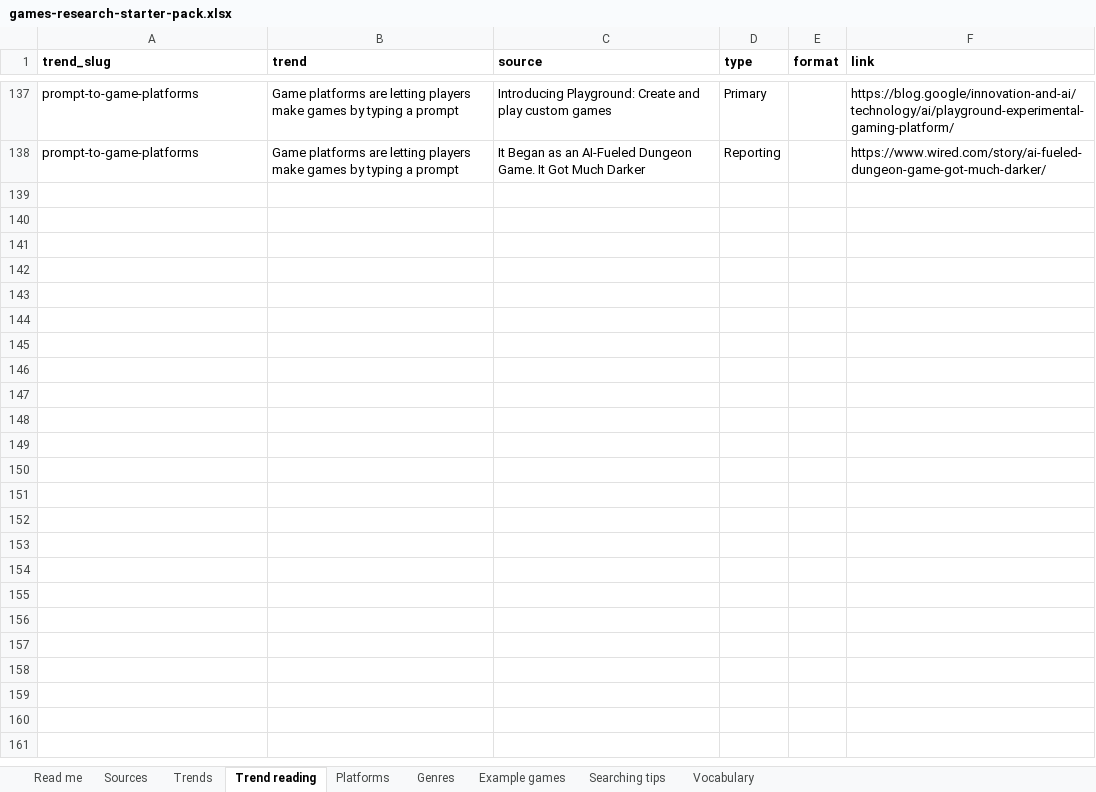
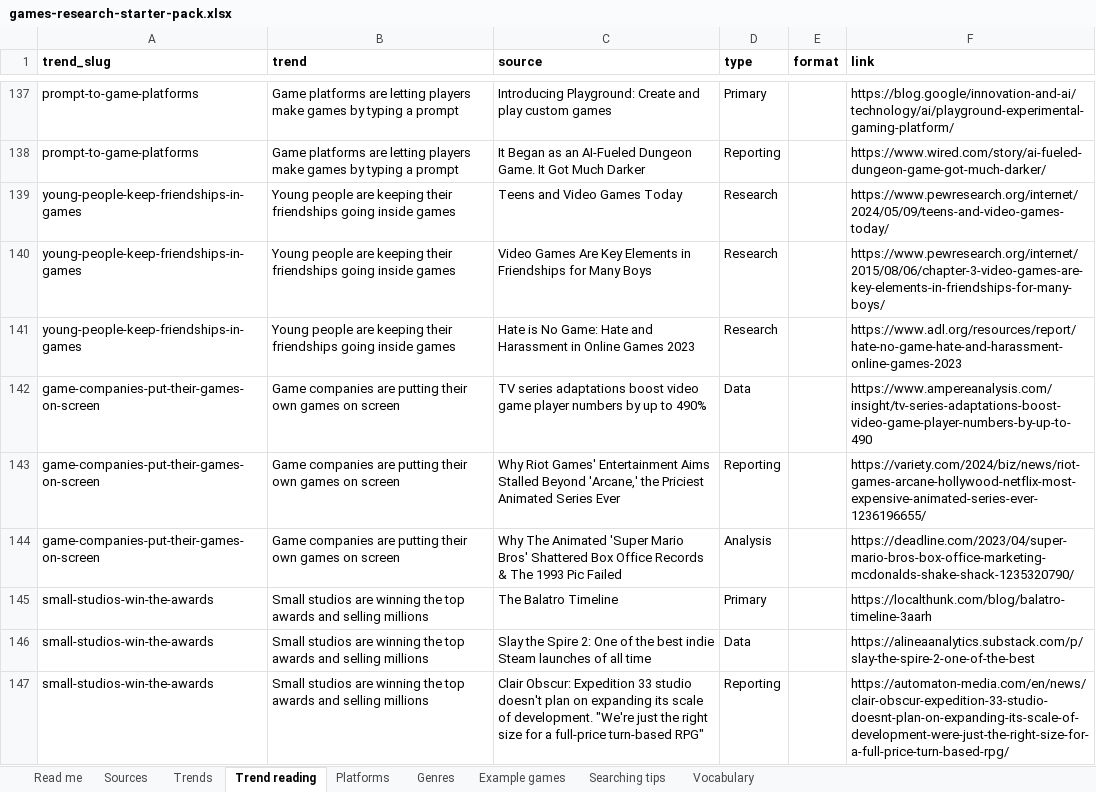
Before and after one commit to itsmepants2/games-research-starter-pack-data, an Excel workbook: games-research-starter-pack.xlsx, sheet Trend reading, drawn as a sheet; only a part is shown, gaps mark what is left out; values as stored, in another font and other column widths than the file's, no borders; the diff names each change by its address in the sheet, - before the commit and + after, or states it on an @@ line.

Commit message:
Update the data as of 2026-10-20
981 sources, 12 markets, 49 trends, 38 platforms, 30 genres.

Copied from public/downloads/ by scripts/build-mirror.mjs in the site
repository. Every count in the README is read from data/downloads.json rather
than typed, so it describes the files beside it.

```diff
--- a/games-research-starter-pack.xlsx (sheet Trend reading)
+++ b/games-research-starter-pack.xlsx (sheet Trend reading)
+row 139: young-people-keep-friendships-in-games | Young people are keeping their friendships going inside games | Teens and Video Games Today | Research |  | https://www.pewresearch.org/internet/2024/05/09/teens-and-video-games-today/
+row 140: young-people-keep-friendships-in-games | Young people are keeping their friendships going inside games | Video Games Are Key Elements in Friendships for Many Boys | Research |  | https://www.pewresearch.org/internet/2015/08/06/chapter-3-video-games-are-key-elements-in-friendships-for-many-boys/
+row 141: young-people-keep-friendships-in-games | Young people are keeping their friendships going inside games | Hate is No Game: Hate and Harassment in Online Games 2023 | Research |  | https://www.adl.org/resources/report/hate-no-game-hate-and-harassment-online-games-2023
+row 142: game-companies-put-their-games-on-screen | Game companies are putting their own games on screen | TV series adaptations boost video game player numbers by up to 490% | Data |  | https://www.ampereanalysis.com/insight/tv-series-adaptations-boost-video-game-player-numbers-by-up-to-490
+row 143: game-companies-put-their-games-on-screen | Game companies are putting their own games on screen | Why Riot Games' Entertainment Aims Stalled Beyond 'Arcane,' the Priciest Animated Series Ever | Reporting |  | https://variety.com/2024/biz/news/riot-games-arcane-hollywood-netflix-most-expensive-animated-series-ever-1236196655/
+row 144: game-companies-put-their-games-on-screen | Game companies are putting their own games on screen | Why The Animated 'Super Mario Bros' Shattered Box Office Records & The 1993 Pic Failed | Analysis |  | https://deadline.com/2023/04/super-mario-bros-box-office-marketing-mcdonalds-shake-shack-1235320790/
+row 145: small-studios-win-the-awards | Small studios are winning the top awards and selling millions | The Balatro Timeline | Primary |  | https://localthunk.com/blog/balatro-timeline-3aarh
+row 146: small-studios-win-the-awards | Small studios are winning the top awards and selling millions | Slay the Spire 2: One of the best indie Steam launches of all time | Data |  | https://alineaanalytics.substack.com/p/slay-the-spire-2-one-of-the-best
+row 147: small-studios-win-the-awards | Small studios are winning the top awards and selling millions | Clair Obscur: Expedition 33 studio doesn't plan on expanding its scale of development. "We're just the right size for a full-price turn-based RPG" | Reporting |  | https://automaton-media.com/en/news/clair-obscur-expedition-33-studio-doesnt-plan-on-expanding-its-scale-of-development-were-just-the-right-size-for-a-full-price-turn-based-rpg/
```
Also changed, not shown: sheet Trends, sheet Vocabulary, sheet Read me, 6 other files.
